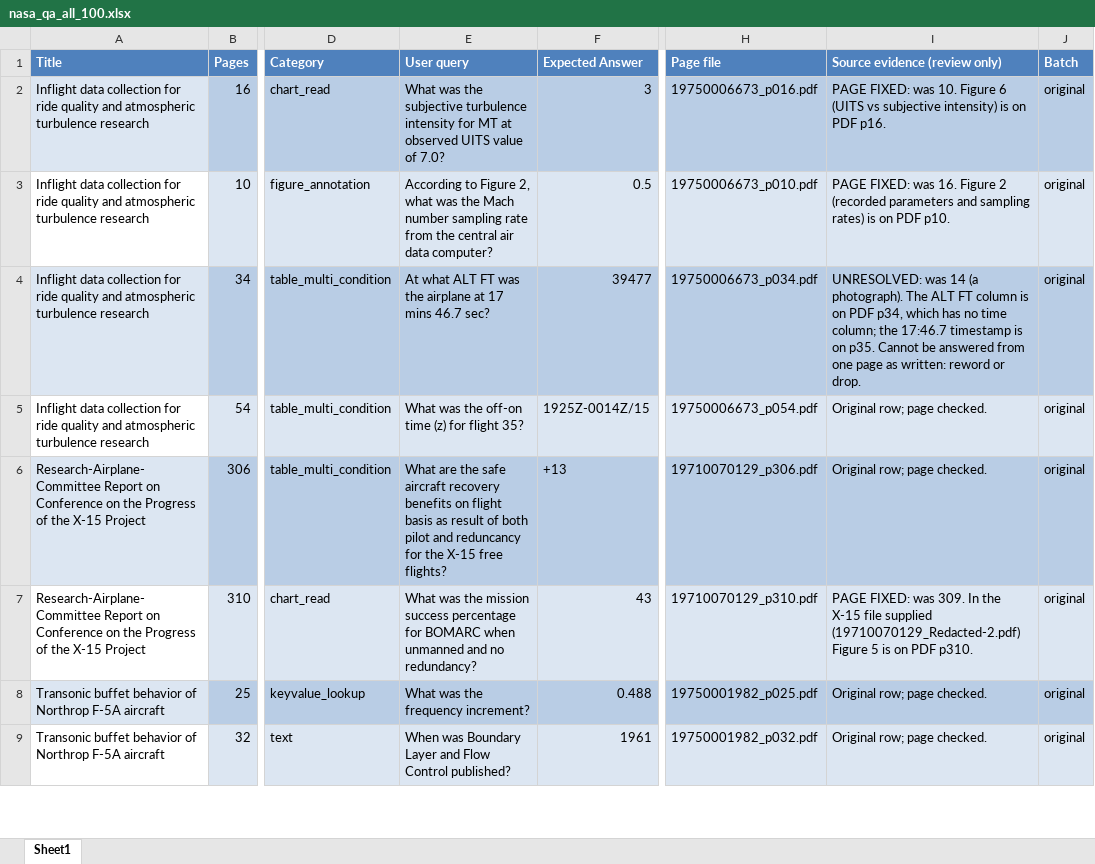
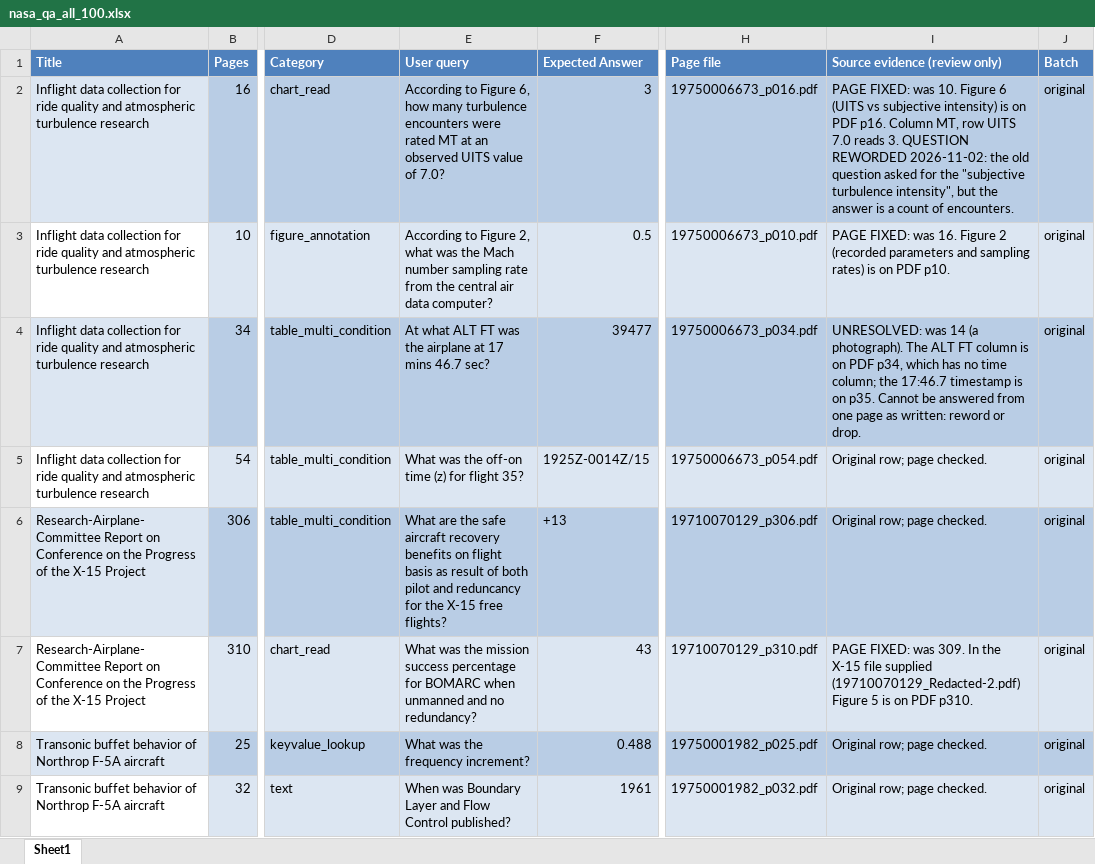
Before and after one commit to kdang96/gemma4_vs_gpt, an Excel workbook: eval/nasa_qa_all_100.xlsx, sheet Sheet1, drawn as a sheet; only a part is shown, gaps mark what is left out; values as stored, in another font and other column widths than the file's, no borders; the diff covers the shown part only; the diff names each change by its address in the sheet, - before the commit and + after, or states it on an @@ line.

Commit message:
Add final results for six models and complete the answer key review
Answer key:
- Reword 4 questions that were not clear: 19750006673_p016#1 (asked for
  an "intensity", but the answer is a count), 19750002862_p012#1 (names
  the "Airplane 1 & 2" column), 19620000016_p006#1 (asks for the table
  number) and 19750006674_p038#1 (the page has two AIR MANEUVER
  columns; the question now asks for the one after the descent).
- Remove the units of 19640000612_p049#1. The figure prints no units.
- No expected value changed. The "Source evidence" column tells what
  changed and why.

Scorer:
- Read a power of ten as a number: "1.148X10^6", "1.148 x 10^6" and
  "1.148×10⁶" equal 1148000. The exponent must have "^", "**" or
  superscript digits.
- Add unit aliases: "º" and "˚" for deg, and "F" for degF.
- Remove a "unit -" label at the start of the units.

Runner:
- Send the Gemma 4 image token budget (max_soft_tokens, default 1120)
  with each vLLM request, and record it in the results file.
- Stop before the first question if the server does not have the
  model, and show the close names.

Prices: add gpt-6-astra and gpt-6.1-terra.

Results: add the per-item scores and the summary for Gemma 4 31B,
gpt-4.1-mini, gpt-5-mini, gpt-5-nano, gpt-6-astra and gpt-6.1-terra.

README: add the results, observations, the curation of the questions
and the new scoring rules.

```diff
--- a/eval/nasa_qa_all_100.xlsx (sheet Sheet1)
+++ b/eval/nasa_qa_all_100.xlsx (sheet Sheet1)
-E2 (User query): What was the subjective turbulence intensity for MT at observed UITS…
+E2 (User query): According to Figure 6, how many turbulence encounters were rated MT at an observed UITS…
-I2 (Source evidence (review only)): …PDF p16.
+I2 (Source evidence (review only)): …PDF p16. Column MT, row UITS 7.0 reads 3. QUESTION REWORDED 2026-11-02: the old question asked for the "subjective turbulence intensity", but the answer is a count of encounters.
```
Also changed, not shown: 8 edited cells elsewhere in this sheet, 13 other files.
